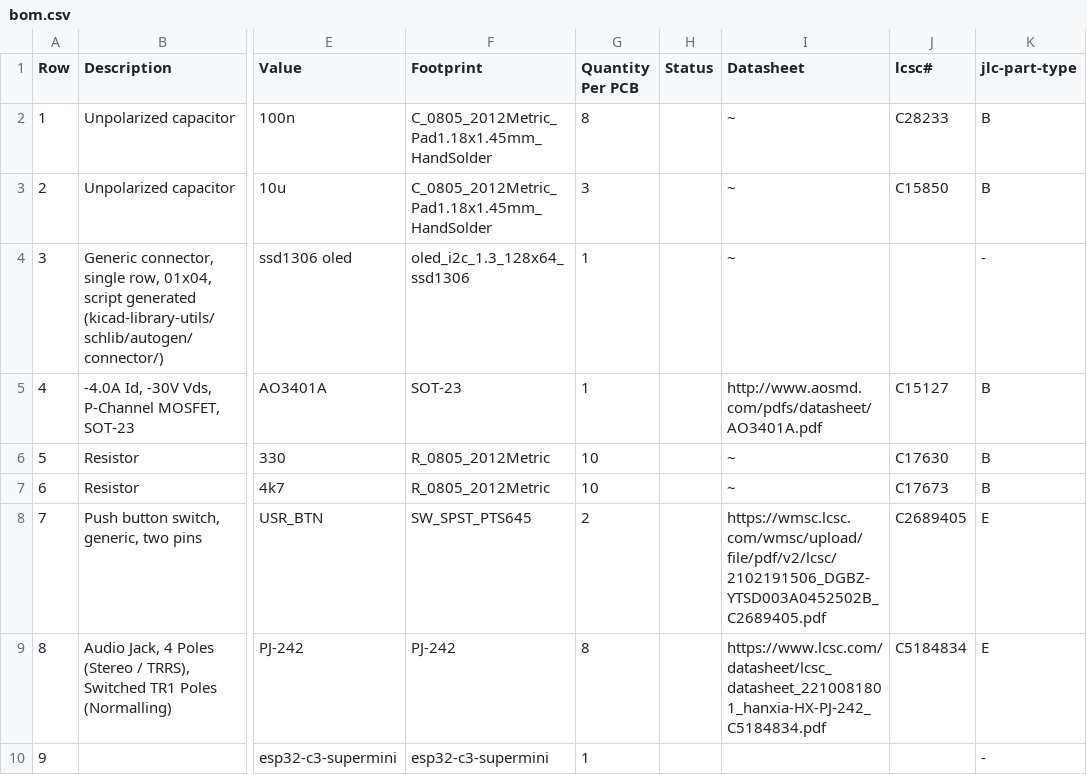
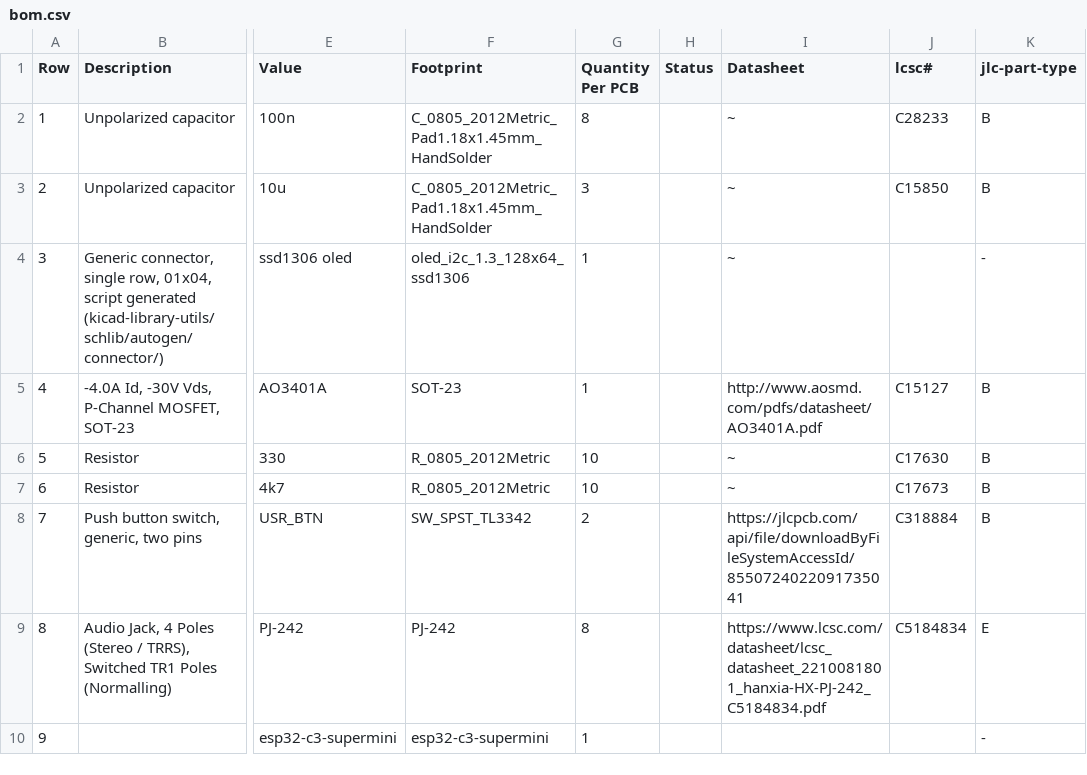
Before and after one commit to makerspacelt/temp-1w8-pro, a CSV file: gen/bom.csv, drawn as a sheet; only a part is shown, gaps mark what is left out; the diff names each change by its address in the sheet, - before the commit and + after, or states it on an @@ line.

```diff
--- a/gen/bom.csv
+++ b/gen/bom.csv
-F8 (Footprint): SW_SPST_PTS645
+F8 (Footprint): SW_SPST_TL3342
-I8 (Datasheet): https://wmsc.lcsc.com/wmsc/upload/file/pdf/v2/lcsc/2102191506_DGBZ-YTSD003A0452502B_C2689405.pdf
+I8 (Datasheet): https://jlcpcb.com/api/file/downloadByFileSystemAccessId/8550724022091735041
-J8 (lcsc#): C2689405
+J8 (lcsc#): C318884
-K8 (jlc-part-type): E
+K8 (jlc-part-type): B
```
Also changed, not shown: gen/bom_lcsc.csv, gen/single/_bom.csv, 27 other files.
